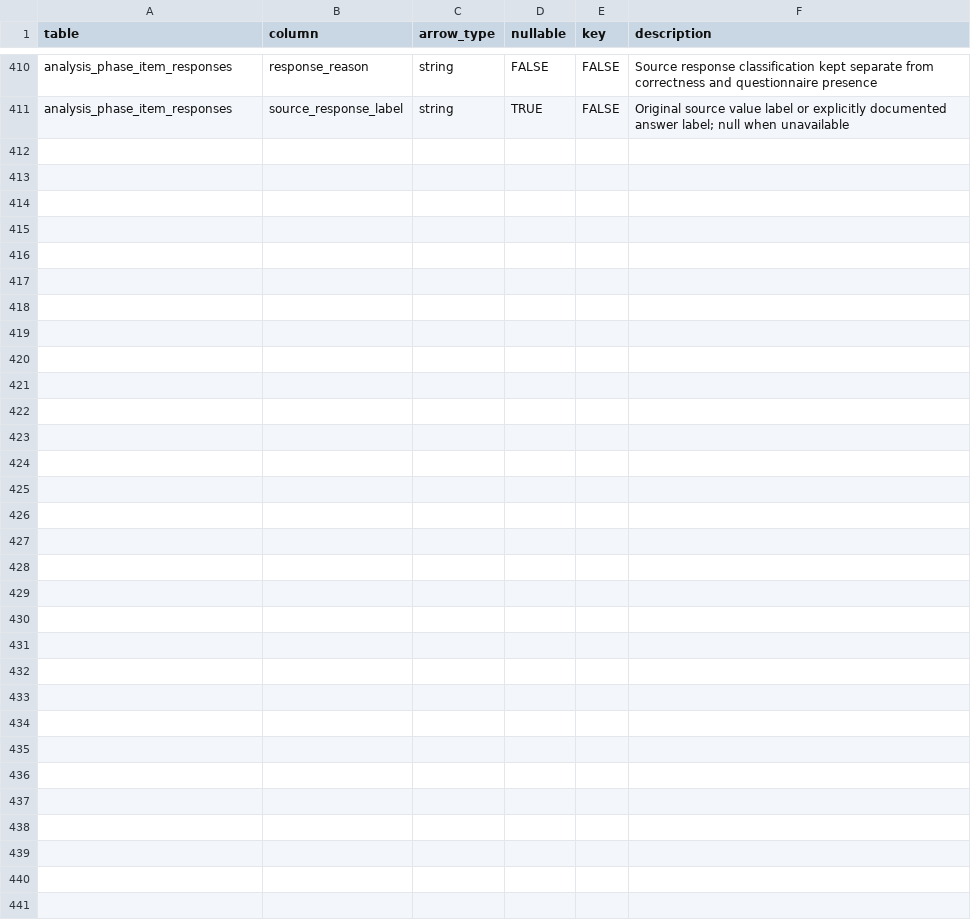
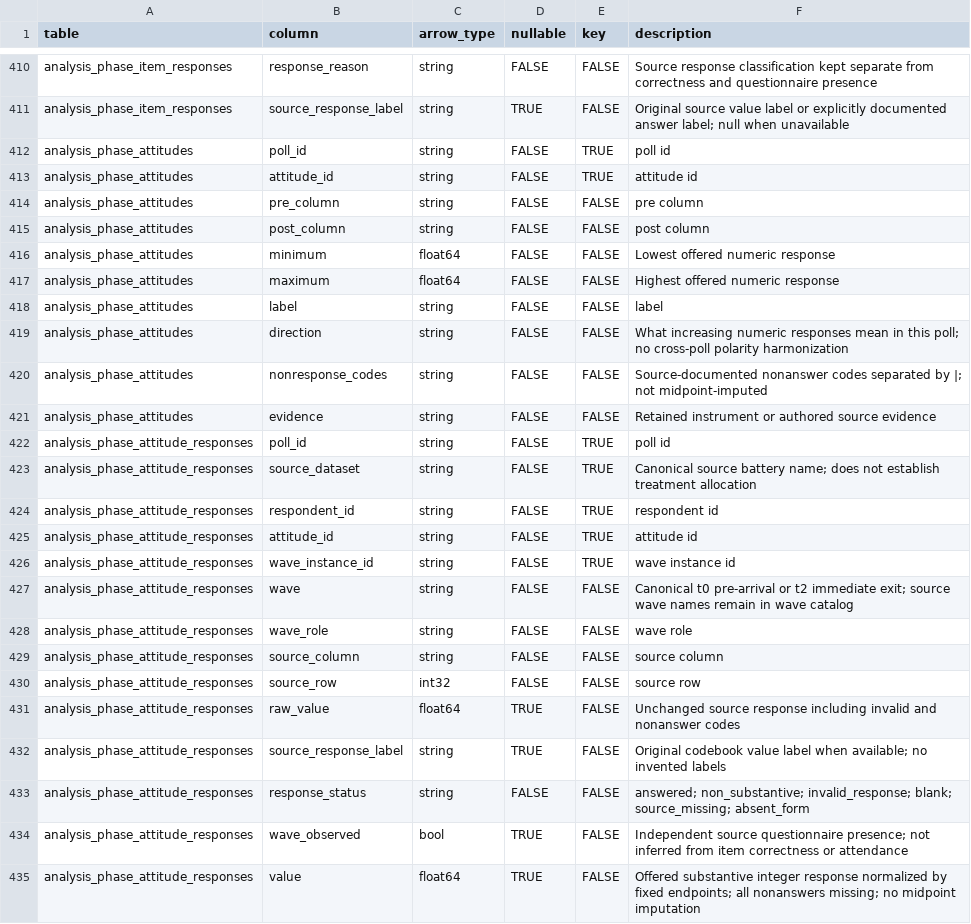
Before and after one commit to soodoku/dp-data, a CSV file: metadata/canonical_columns.csv, drawn as a sheet; only a part is shown, gaps mark what is left out.

Commit message:
Expose verified pre-arrival and exit attitude items upstream (#104)

```diff
--- a/metadata/canonical_columns.csv
+++ b/metadata/canonical_columns.csv
@@ -411 +411,25 @@ analysis_phase_item_responses,response_reason,string,FALSE,FALSE,Source response
 analysis_phase_item_responses,source_response_label,string,TRUE,FALSE,Original source value label or explicitly documented answer label; null when unavailable
+analysis_phase_attitudes,poll_id,string,FALSE,TRUE,poll id
+analysis_phase_attitudes,attitude_id,string,FALSE,TRUE,attitude id
+analysis_phase_attitudes,pre_column,string,FALSE,FALSE,pre column
+analysis_phase_attitudes,post_column,string,FALSE,FALSE,post column
+analysis_phase_attitudes,minimum,float64,FALSE,FALSE,Lowest offered numeric response
+analysis_phase_attitudes,maximum,float64,FALSE,FALSE,Highest offered numeric response
+analysis_phase_attitudes,label,string,FALSE,FALSE,label
+analysis_phase_attitudes,direction,string,FALSE,FALSE,What increasing numeric responses mean in this poll; no cross-poll polarity harmonization
+analysis_phase_attitudes,nonresponse_codes,string,FALSE,FALSE,Source-documented nonanswer codes separated by |; not midpoint-imputed
+analysis_phase_attitudes,evidence,string,FALSE,FALSE,Retained instrument or authored source evidence
+analysis_phase_attitude_responses,poll_id,string,FALSE,TRUE,poll id
+analysis_phase_attitude_responses,source_dataset,string,FALSE,TRUE,Canonical source battery name; does not establish treatment allocation
+analysis_phase_attitude_responses,respondent_id,string,FALSE,TRUE,respondent id
+analysis_phase_attitude_responses,attitude_id,string,FALSE,TRUE,attitude id
+analysis_phase_attitude_responses,wave_instance_id,string,FALSE,TRUE,wave instance id
+analysis_phase_attitude_responses,wave,string,FALSE,FALSE,Canonical t0 pre-arrival or t2 immediate exit; source wave names remain in wave catalog
+analysis_phase_attitude_responses,wave_role,string,FALSE,FALSE,wave role
+analysis_phase_attitude_responses,source_column,string,FALSE,FALSE,source column
+analysis_phase_attitude_responses,source_row,int32,FALSE,FALSE,source row
+analysis_phase_attitude_responses,raw_value,float64,TRUE,FALSE,Unchanged source response including invalid and nonanswer codes
+analysis_phase_attitude_responses,source_response_label,string,TRUE,FALSE,Original codebook value label when available; no invented labels
+analysis_phase_attitude_responses,response_status,string,FALSE,FALSE,answered; non_substantive; invalid_response; blank; source_missing; absent_form
+analysis_phase_attitude_responses,wave_observed,bool,TRUE,FALSE,Independent source questionnaire presence; not inferred from item correctness or attendance
+analysis_phase_attitude_responses,value,float64,TRUE,FALSE,Offered substantive integer response normalized by fixed endpoints; all nonanswers missing; no midpoint imputation
```
Also changed, not shown: metadata/canonical_tables.csv, output/analysis/manifest.csv, 19 other files.
